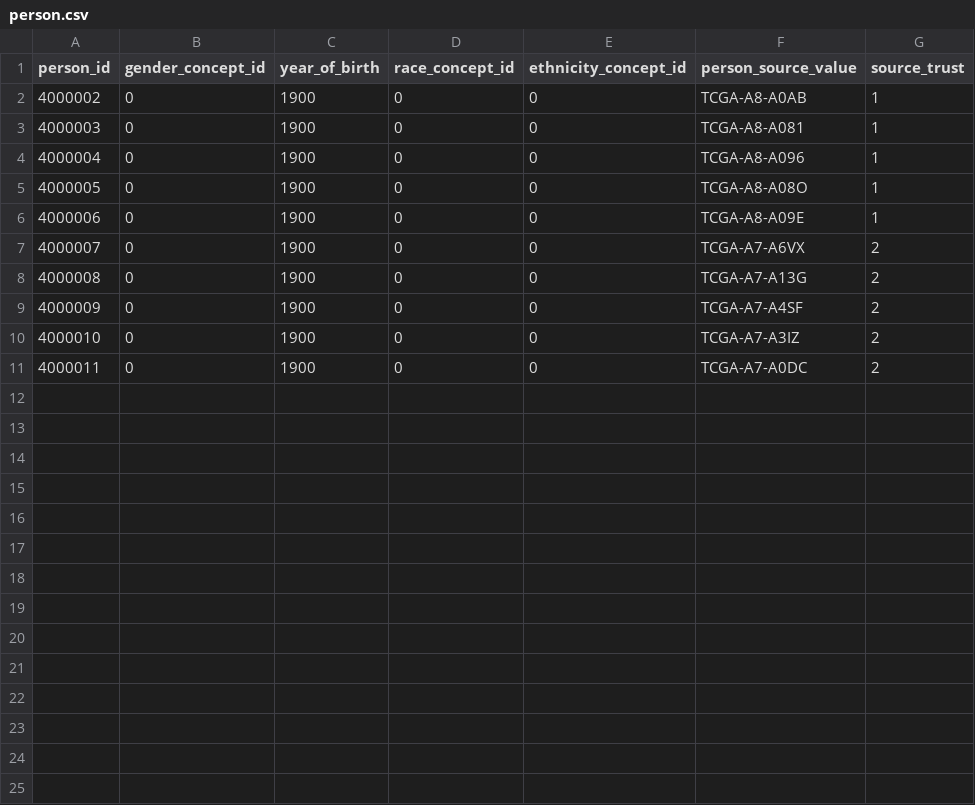
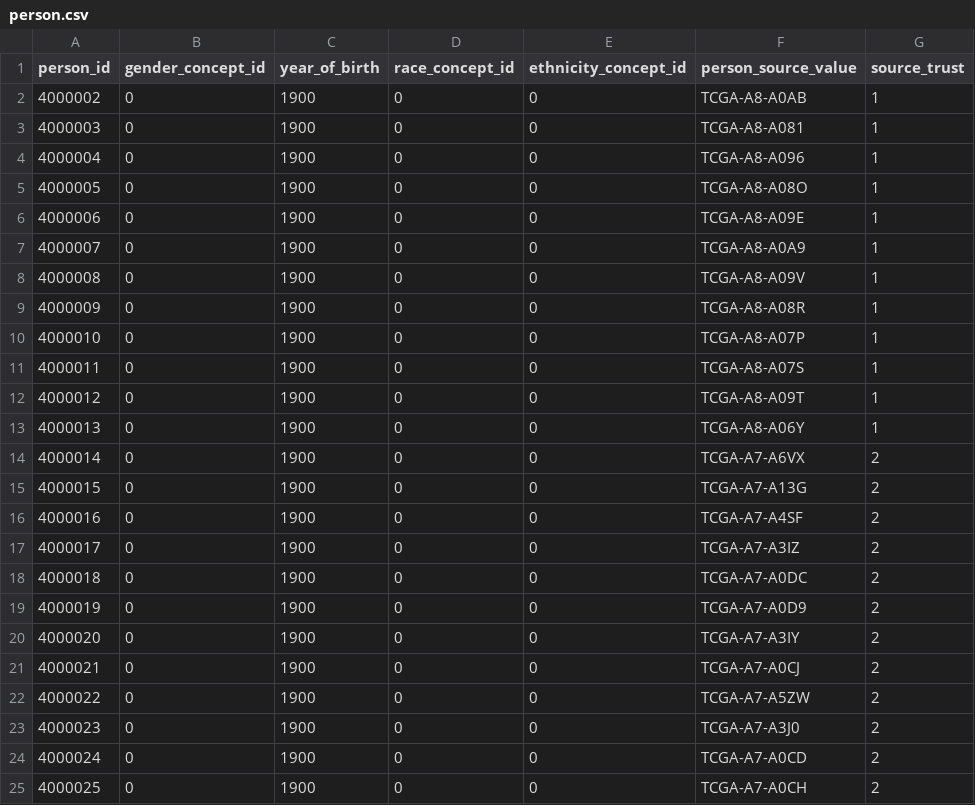
Before and after one commit to londonaicentre/FLIP, a CSV file: fl-tutorials/datasets/idc_pathology/omop/pathology_project/person.csv, drawn as a sheet; addresses are those after the commit; the diff names each change by its address in the sheet, - before the commit and + after, or states it on an @@ line.

Commit message:
feat(fl-tutorials): 12 slides per site, so the cohort clears the trust disclosure floor
Five slides per site could never be staged. COHORT_QUERY_THRESHOLD defaults to
10 -- each trust's own disclosure floor, enforced trust-side on every row-level
route -- and a 5-row cohort is refused, indistinguishably from an empty one.
LOCAL_DEV never met this because it bypasses the cohort entirely and reads a CSV
off disk; the constraint was always there, nothing had asked.

Twelve rather than ten. Ten passes (len(df) < 10), but with no headroom: one
slide dropped by a future re-resolve and the demo fails the privacy gate again,
mid-recording. The alternative -- lowering the threshold in the dev kits -- would
have meant filming a platform with its disclosure floor turned down, on the one
tutorial whose selling point is that slides and per-nucleus coordinates never
leave the trust.

The re-resolve also exposed a real defect in the seeder it is committed
alongside. Idempotency keyed on the surrogate primary keys, on the reasoning
that "the ids come from the committed CSVs and never change". They do change:
re-resolving renumbers every table from ID_BASE, so the same slide returns under
a new image_occurrence_id and ON CONFLICT DO NOTHING skips nothing. KCH ended up
with 17 rows for 12 accessions -- a doubled cohort that would have pulled and
scored five slides twice while reporting entirely plausible numbers. Seeding now
deletes and reinserts scoped by person_source_value, the natural key, which
converges on what the CSVs say however the ids move.

Both trusts verified at 12 rows / 12 distinct accessions afterwards, and both
cohorts now clear the threshold.

Signed-off-by: at24_bioeng625-pc <alexandre.triay_bagur@kcl.ac.uk>

```diff
--- a/fl-tutorials/datasets/idc_pathology/omop/pathology_project/person.csv
+++ b/fl-tutorials/datasets/idc_pathology/omop/pathology_project/person.csv
+row 7: 4000007 | 0 | 1900 | 0 | 0 | TCGA-A8-A0A9 | 1
+row 8: 4000008 | 0 | 1900 | 0 | 0 | TCGA-A8-A09V | 1
+row 9: 4000009 | 0 | 1900 | 0 | 0 | TCGA-A8-A08R | 1
+row 10: 4000010 | 0 | 1900 | 0 | 0 | TCGA-A8-A07P | 1
+row 11: 4000011 | 0 | 1900 | 0 | 0 | TCGA-A8-A07S | 1
+row 12: 4000012 | 0 | 1900 | 0 | 0 | TCGA-A8-A09T | 1
+row 13: 4000013 | 0 | 1900 | 0 | 0 | TCGA-A8-A06Y | 1
@@ column A (person_id) renumbered between rows 14 and 18 @@
+row 19: 4000019 | 0 | 1900 | 0 | 0 | TCGA-A7-A0D9 | 2
+row 20: 4000020 | 0 | 1900 | 0 | 0 | TCGA-A7-A3IY | 2
+row 21: 4000021 | 0 | 1900 | 0 | 0 | TCGA-A7-A0CJ | 2
+row 22: 4000022 | 0 | 1900 | 0 | 0 | TCGA-A7-A5ZW | 2
+row 23: 4000023 | 0 | 1900 | 0 | 0 | TCGA-A7-A3J0 | 2
+row 24: 4000024 | 0 | 1900 | 0 | 0 | TCGA-A7-A0CD | 2
+row 25: 4000025 | 0 | 1900 | 0 | 0 | TCGA-A7-A0CH | 2
```
Also changed, not shown: fl-tutorials/datasets/idc_pathology/manifest.csv, fl-tutorials/datasets/idc_pathology/omop/pathology_project/image_occurrence.csv, 4 other files.
